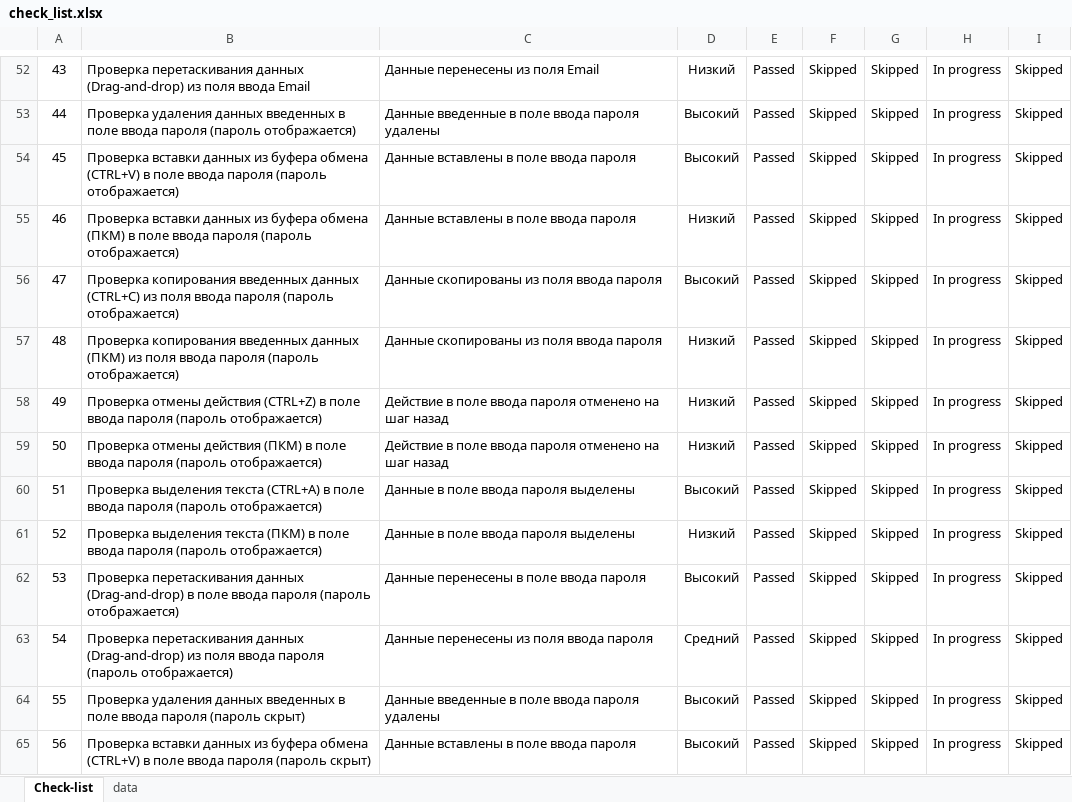
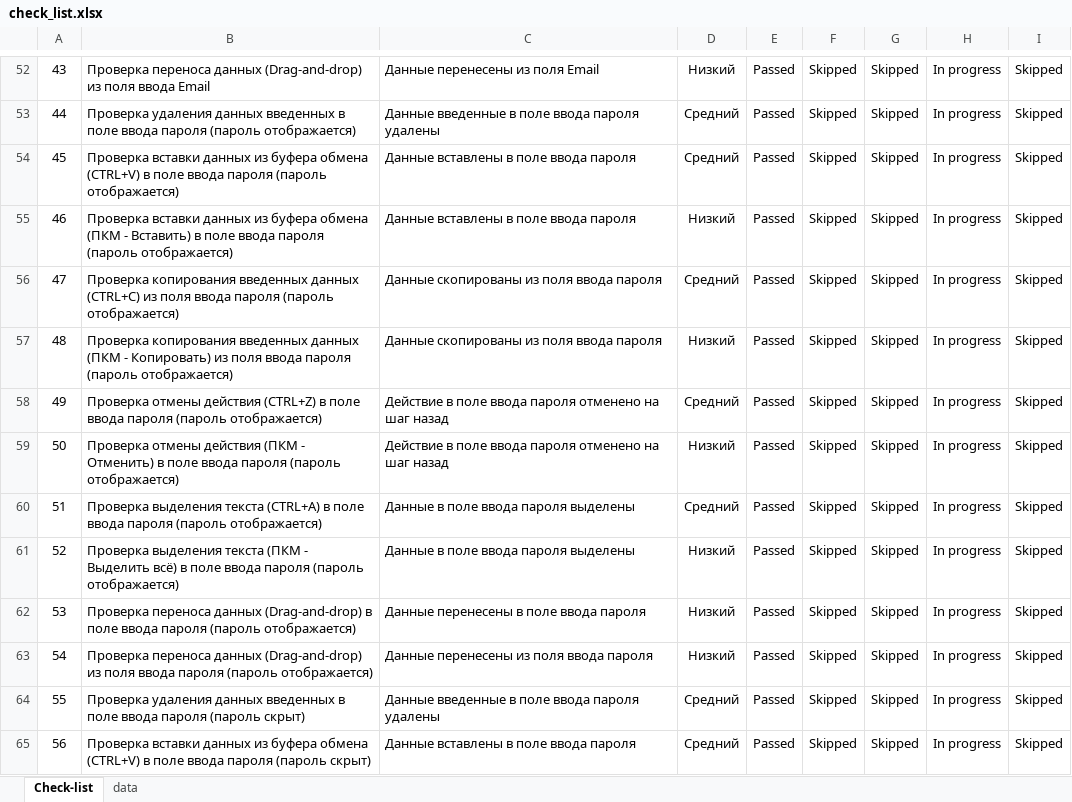
Before and after one commit to karbolinivan/Portfolio, an Excel workbook: Тестовые задания/vk/check_list.xlsx, sheet Check-list, drawn as a sheet; only a part is shown, gaps mark what is left out; values as stored, in another font and other column widths than the file's, no borders; conditional formats not drawn; the diff covers the shown part only; the diff names each change by its address in the sheet, - before the commit and + after, or states it on an @@ line.

```diff
--- a/Тестовые задания/vk/check_list.xlsx (sheet Check-list)
+++ b/Тестовые задания/vk/check_list.xlsx (sheet Check-list)
-B52: Проверка перетаскивания данных (Drag-and-drop)…
+B52: Проверка переноса данных (Drag-and-drop)…
-D53:D54: Высокий
+D53:D54: Средний
-B55: …буфера обмена (ПКМ) в поле…
+B55: …буфера обмена (ПКМ - Вставить) в поле…
-D56: Высокий
+D56: Средний
-B57: …введенных данных (ПКМ) из поля…
+B57: …введенных данных (ПКМ - Копировать) из поля…
-D58: Низкий
+D58: Средний
-B59: …отмены действия (ПКМ) в поле…
+B59: …отмены действия (ПКМ - Отменить) в поле…
-D60: Высокий
+D60: Средний
-B61: …выделения текста (ПКМ) в поле…
+B61: …выделения текста (ПКМ - Выделить всё) в поле…
-B62: Проверка перетаскивания данных (Drag-and-drop)…
+B62: Проверка переноса данных (Drag-and-drop)…
-D62: Высокий
+D62: Низкий
-B63: Проверка перетаскивания данных (Drag-and-drop)…
+B63: Проверка переноса данных (Drag-and-drop)…
-D63: Средний
+D63: Низкий
-D64:D65: Высокий
+D64:D65: Средний
```
Also changed, not shown: 37 edited cells elsewhere in this sheet, 14 other files.
